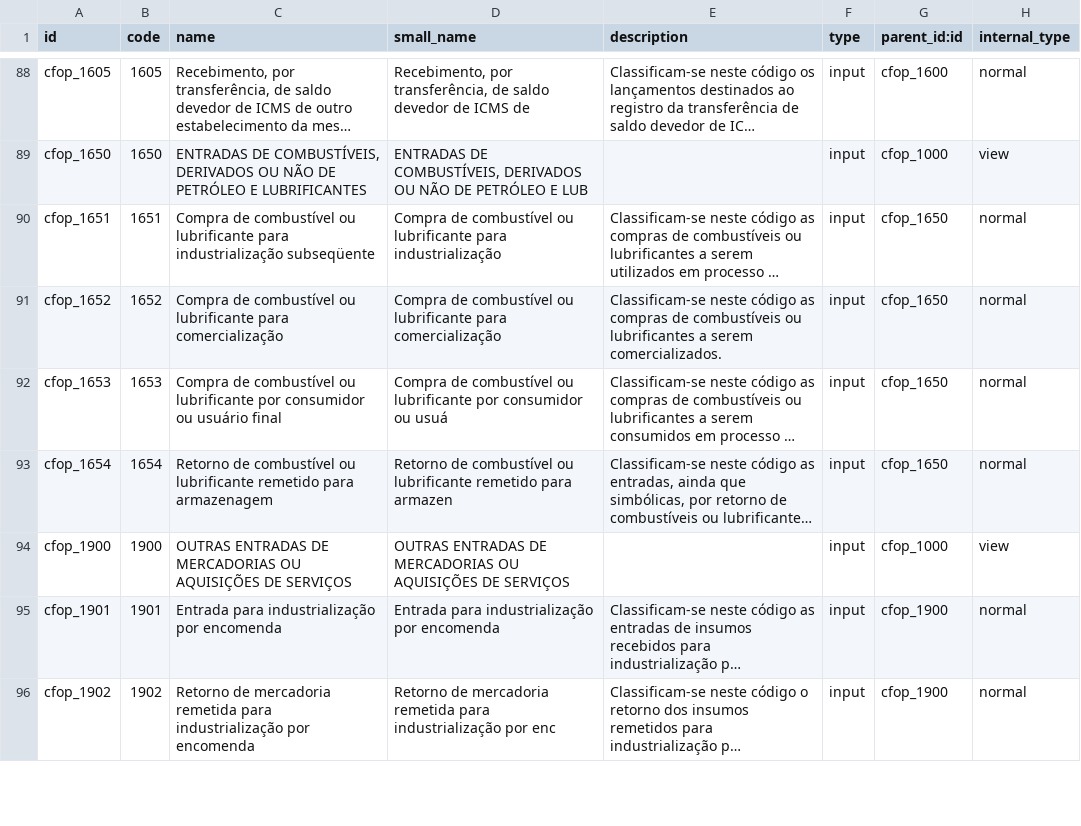
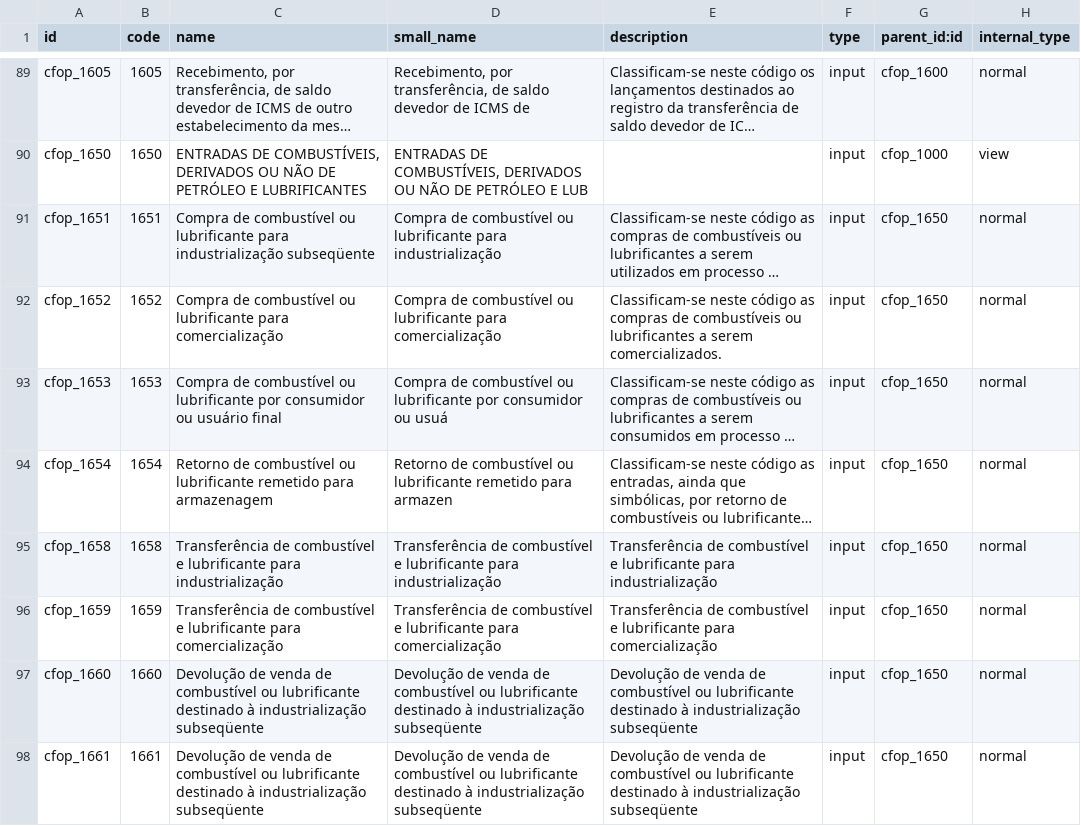
Before and after one commit to mxslnx/l10n_br, a CSV file: l10n_br_data_account/l10n_br_account.cfop.csv, drawn as a sheet; only a part is shown, gaps mark what is left out; the shorter side is filled out with more unchanged rows; long unchanged cells end in …; the diff covers the shown part only; the diff names each change by its address in the sheet, - before the commit and + after, or states it on an @@ line.

Commit message:
l10n_br_data_account: adicionado novos CFOPs

```diff
--- a/l10n_br_data_account/l10n_br_account.cfop.csv
+++ b/l10n_br_data_account/l10n_br_account.cfop.csv
+row 95: cfop_1658 | 1658 | Transferência de combustível e lubrificante para industrialização | Transferência de combustível e lubrificante para industrialização | Transferência de combustível e lubrificante para industrialização | input | cfop_1650 | normal
+row 96: cfop_1659 | 1659 | Transferência de combustível e lubrificante para comercialização | Transferência de combustível e lubrificante para comercialização | Transferência de combustível e lubrificante para comercialização | input | cfop_1650 | normal
+row 97: cfop_1660 | 1660 | Devolução de venda de combustível ou lubrificante destinado à industrialização subseqüente | Devolução de venda de combustível ou lubrificante destinado à industrialização subseqüente | Devolução de venda de combustível ou lubrificante destinado à industrialização subseqüente | input | cfop_1650 | normal
+row 98: cfop_1661 | 1661 | Devolução de venda de combustível ou lubrificante destinado à industrialização subseqüente | Devolução de venda de combustível ou lubrificante destinado à industrialização subseqüente | Devolução de venda de combustível ou lubrificante destinado à industrialização subseqüente | input | cfop_1650 | normal
```
Also changed, not shown: 10 added rows and 10 edited cells elsewhere in this file, 1 other file.
